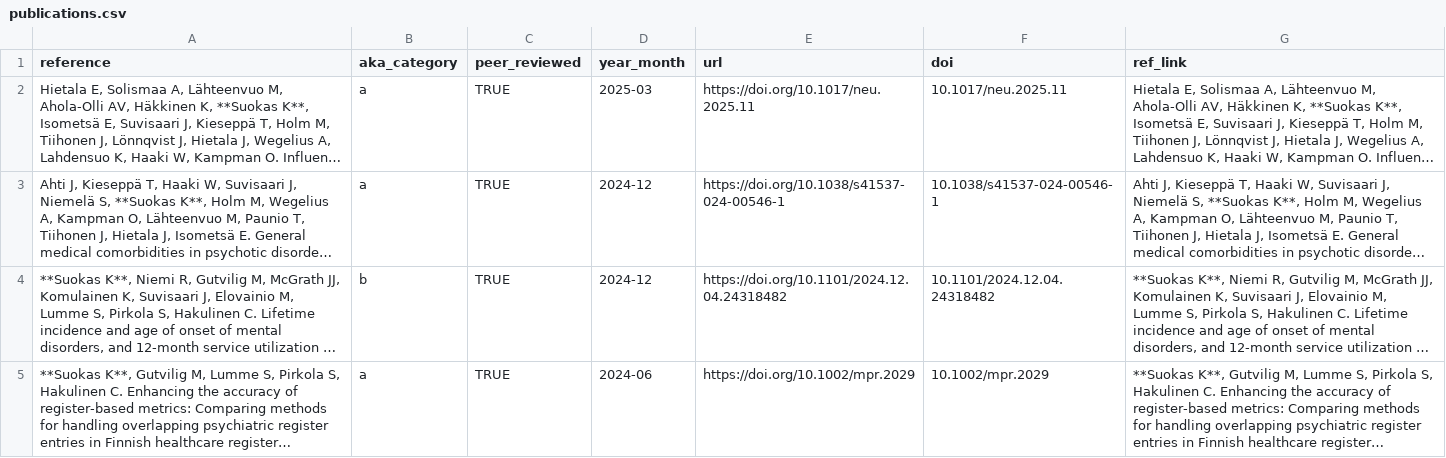
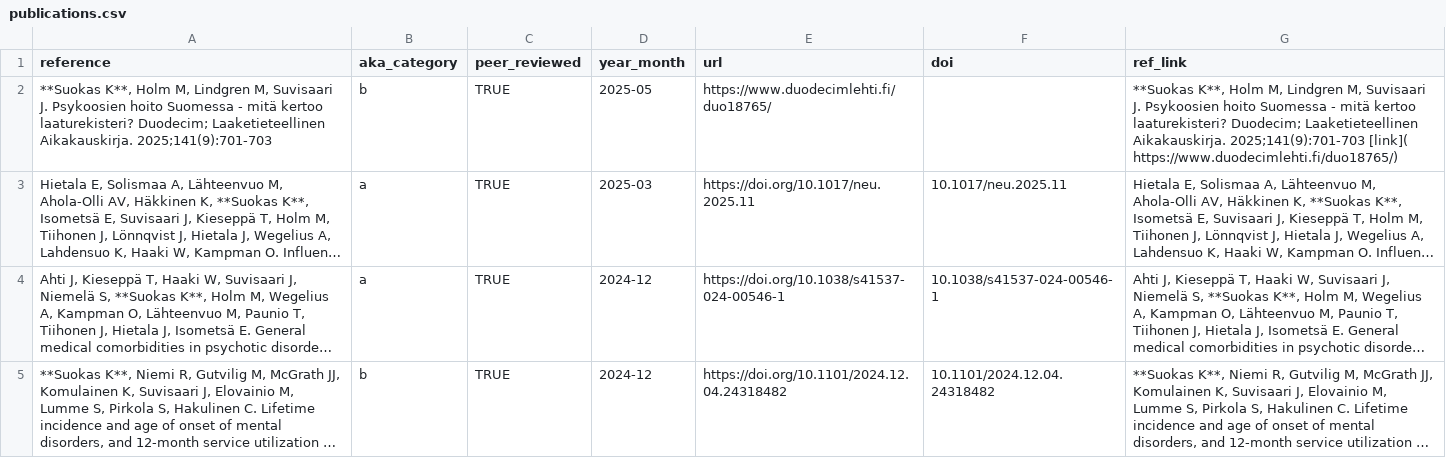
Before and after one commit to kmmsks/kmmsks, a CSV file: publications/publications.csv, drawn as a sheet; only a part is shown; the shorter side is filled out with more unchanged rows; long unchanged cells end in …; the diff names each change by its address in the sheet, - before the commit and + after, or states it on an @@ line.

```diff
--- a/publications/publications.csv
+++ b/publications/publications.csv
+row 2: **Suokas K**, Holm M, Lindgren M, Suvisaari J. Psykoosien hoito Suomessa - mitä kertoo laaturekisteri? Duodecim; Laaketieteellinen Aikakauskirja. 2025;141(9):701-703 | b | TRUE | 2025-05 | https://www.duodecimlehti.fi/duo18765/ |  | **Suokas K**, Holm M, Lindgren M, Suvisaari J. Psykoosien hoito Suomessa - mitä kertoo laaturekisteri? Duodecim; Laaketieteellinen Aikakauskirja. 2025;141(9):701-703 [link]( https://www.duodecimlehti.fi/duo18765/)
```
Also changed, not shown: 6 other files.
